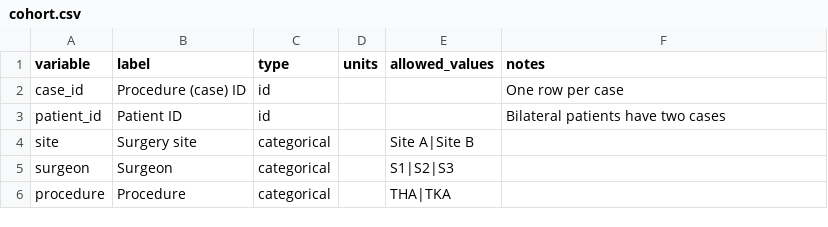
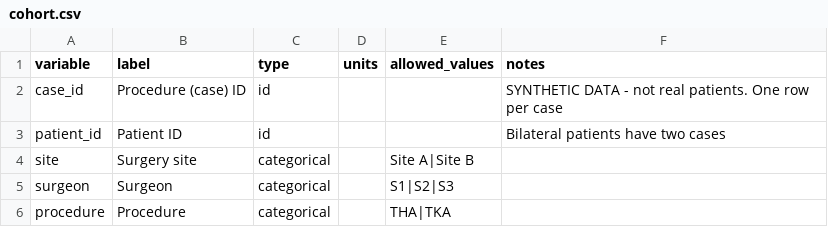
Before and after one commit to Total-Joint-Specialists/example-stats-analysis, a CSV file: data/codebooks/cohort.csv, drawn as a sheet; only a part is shown.

```diff
--- a/data/codebooks/cohort.csv
+++ b/data/codebooks/cohort.csv
@@ -1,3 +1,3 @@
 variable,label,type,units,allowed_values,notes
-case_id,Procedure (case) ID,id,,,One row per case
+case_id,Procedure (case) ID,id,,,SYNTHETIC DATA - not real patients. One row per case
 patient_id,Patient ID,id,,,Bilateral patients have two cases
```
Also changed, not shown: data/codebooks/abstraction_workbook_tidy.csv, data/codebooks/matched_sets.csv, 5 other files.
